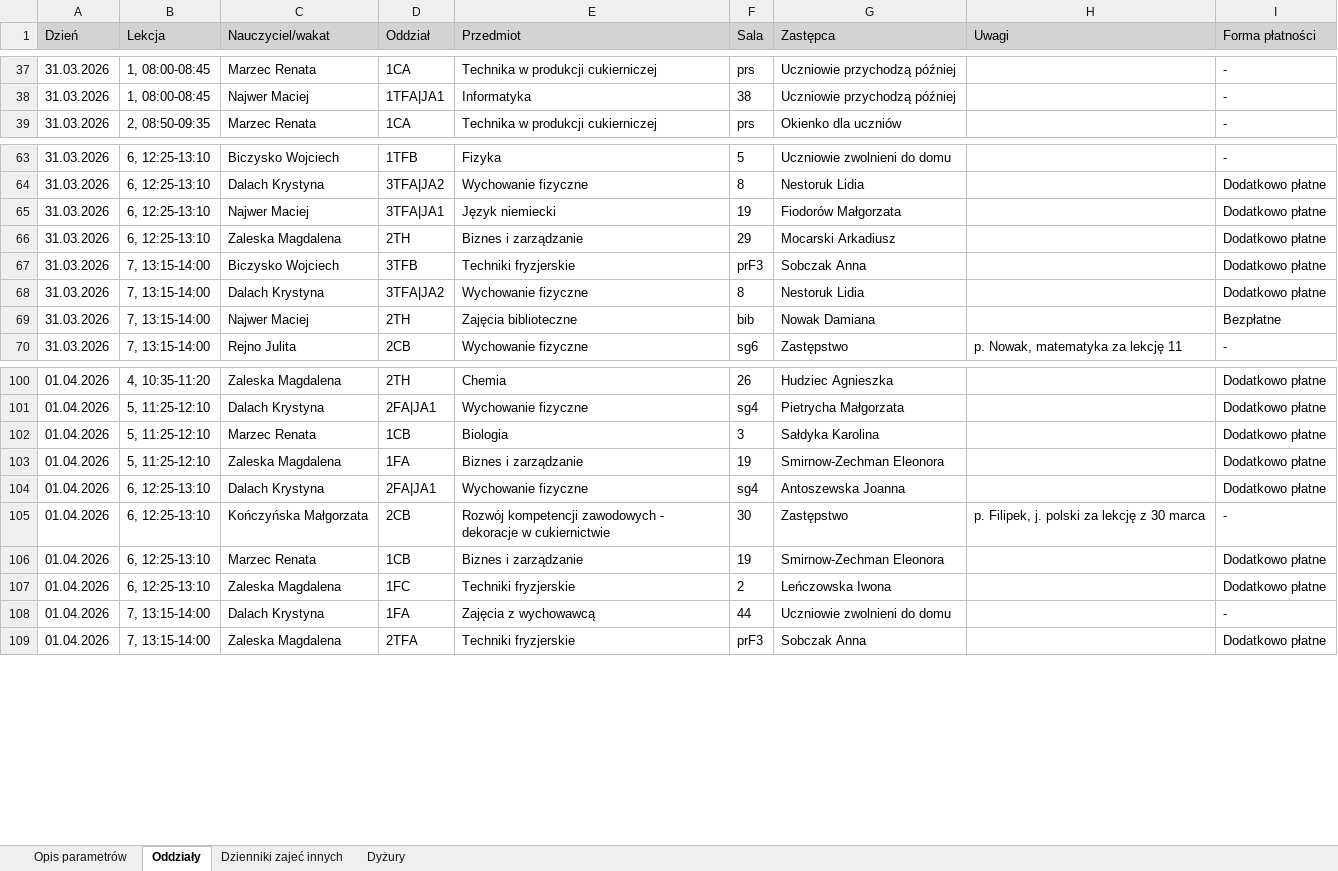
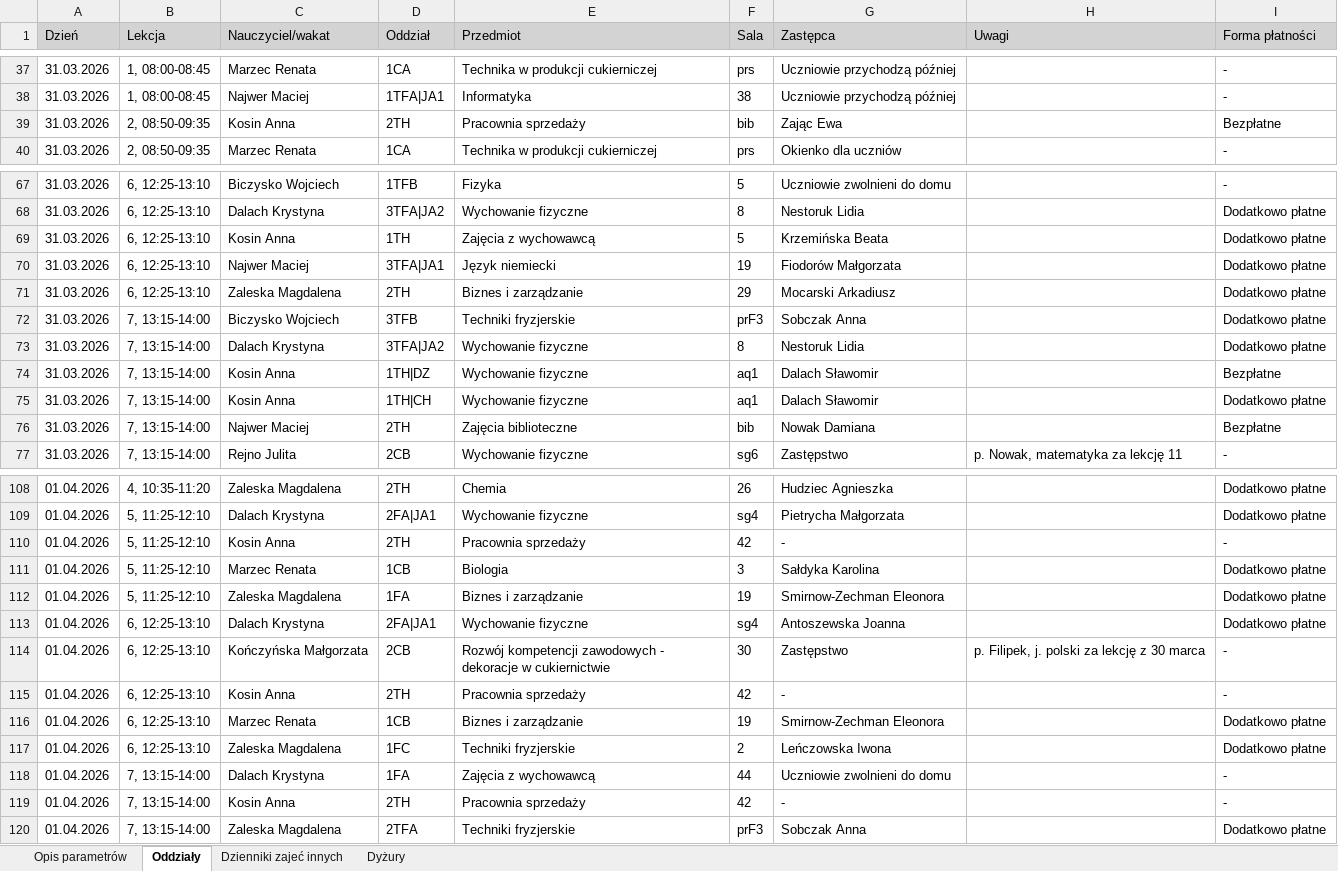
Before and after one commit to adeodatus11/zastepstwa, an Excel workbook: zastepstwa.xlsx, sheet Oddziały, drawn as a sheet; only a part is shown, gaps mark what is left out; values as stored, in another font and other column widths than the file's, no borders; the diff covers the shown part only; the diff names each change by its address in the sheet, - before the commit and + after, or states it on an @@ line.

Commit message:
Add files via upload

```diff
--- a/zastepstwa.xlsx (sheet Oddziały)
+++ b/zastepstwa.xlsx (sheet Oddziały)
+row 39: 31.03.2026 | 2, 08:50-09:35 | Kosin Anna | 2TH | Pracownia sprzedaży | bib | Zając Ewa |  | Bezpłatne
+row 69: 31.03.2026 | 6, 12:25-13:10 | Kosin Anna | 1TH | Zajęcia z wychowawcą | 5 | Krzemińska Beata |  | Dodatkowo płatne
+row 74: 31.03.2026 | 7, 13:15-14:00 | Kosin Anna | 1TH|DZ | Wychowanie fizyczne | aq1 | Dalach Sławomir |  | Bezpłatne
+row 75: 31.03.2026 | 7, 13:15-14:00 | Kosin Anna | 1TH|CH | Wychowanie fizyczne | aq1 | Dalach Sławomir |  | Dodatkowo płatne
+row 110: 01.04.2026 | 5, 11:25-12:10 | Kosin Anna | 2TH | Pracownia sprzedaży | 42 | - |  | -
+row 115: 01.04.2026 | 6, 12:25-13:10 | Kosin Anna | 2TH | Pracownia sprzedaży | 42 | - |  | -
+row 119: 01.04.2026 | 7, 13:15-14:00 | Kosin Anna | 2TH | Pracownia sprzedaży | 42 | - |  | -
```
Also changed, not shown: 4 added rows elsewhere in this sheet, sheet Dyżury.
